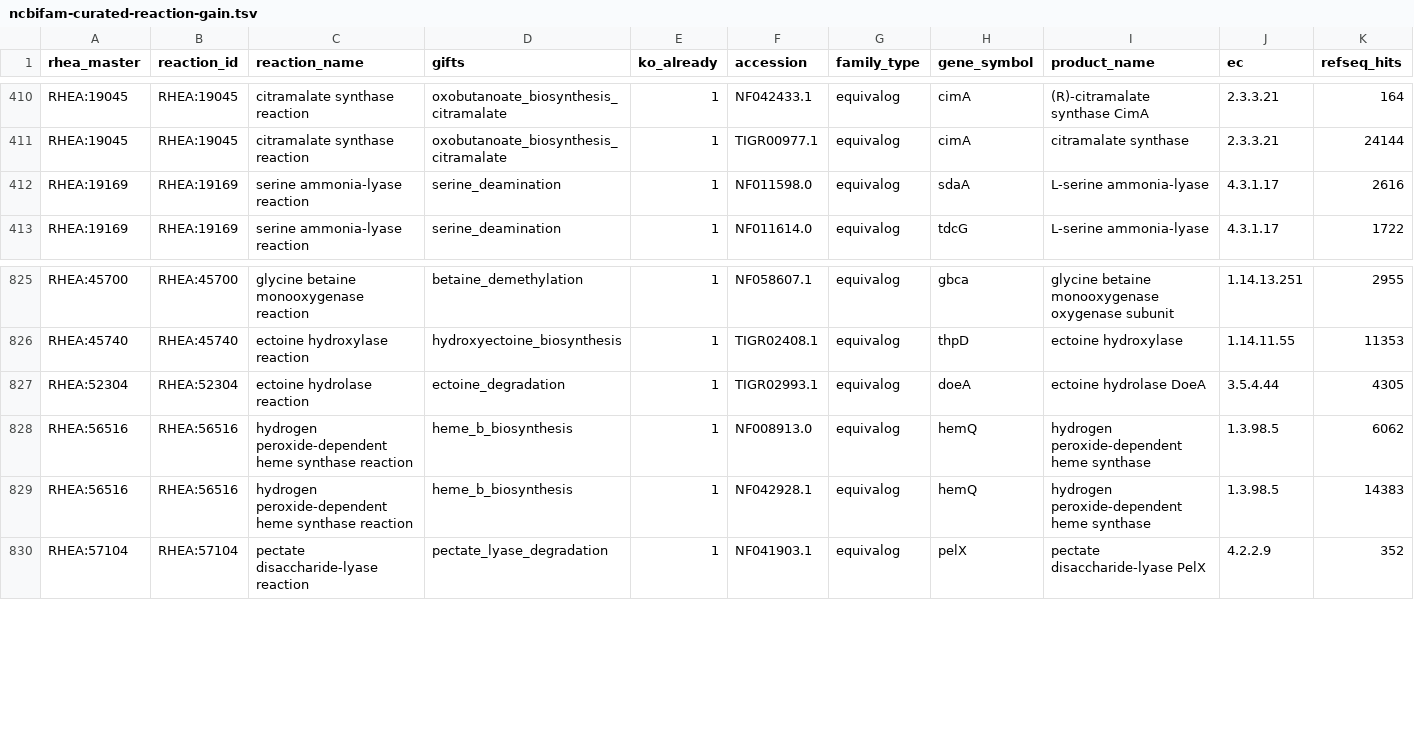
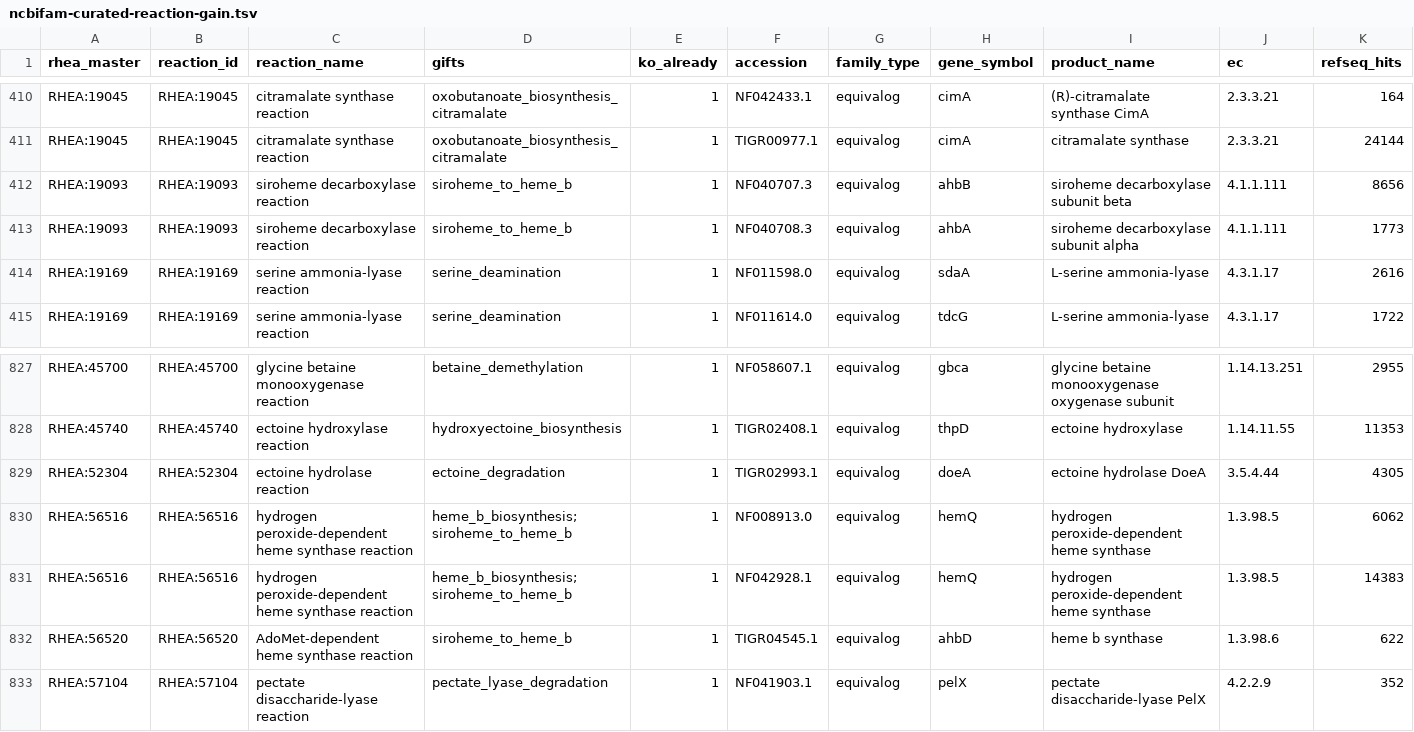
Before and after one commit to alberdilab/gifter, a TSV file: data-raw/reference/ncbifam-curated-reaction-gain.tsv, drawn as a sheet; only a part is shown, gaps mark what is left out; addresses are those after the commit; rows hold the shown columns only; the diff names each change by its address in the sheet, - before the commit and + after, or states it on an @@ line.

```diff
--- a/data-raw/reference/ncbifam-curated-reaction-gain.tsv
+++ b/data-raw/reference/ncbifam-curated-reaction-gain.tsv
+row 412: RHEA:19093 | RHEA:19093 | siroheme decarboxylase reaction | siroheme_to_heme_b | 1 | NF040707.3 | equivalog | ahbB | siroheme decarboxylase subunit beta | 4.1.1.111 | 8656
+row 413: RHEA:19093 | RHEA:19093 | siroheme decarboxylase reaction | siroheme_to_heme_b | 1 | NF040708.3 | equivalog | ahbA | siroheme decarboxylase subunit alpha | 4.1.1.111 | 1773
-D830:D831 (gifts): heme_b_biosynthesis
+D830:D831 (gifts): heme_b_biosynthesis;siroheme_to_heme_b
+row 832: RHEA:56520 | RHEA:56520 | AdoMet-dependent heme synthase reaction | siroheme_to_heme_b | 1 | TIGR04545.1 | equivalog | ahbD | heme b synthase | 1.3.98.6 | 622
```
Also changed, not shown: inst/extdata/database-source/component_markers.tsv, inst/extdata/database-source/database_changes.tsv, 30 other files.
